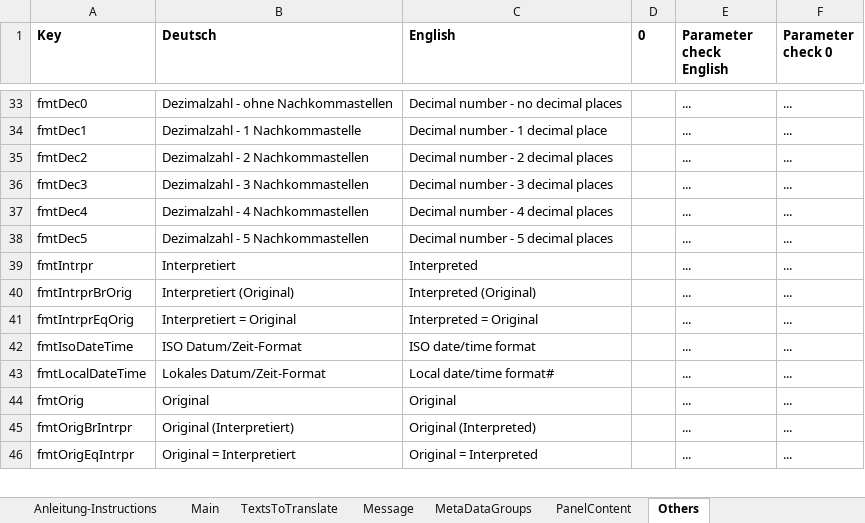
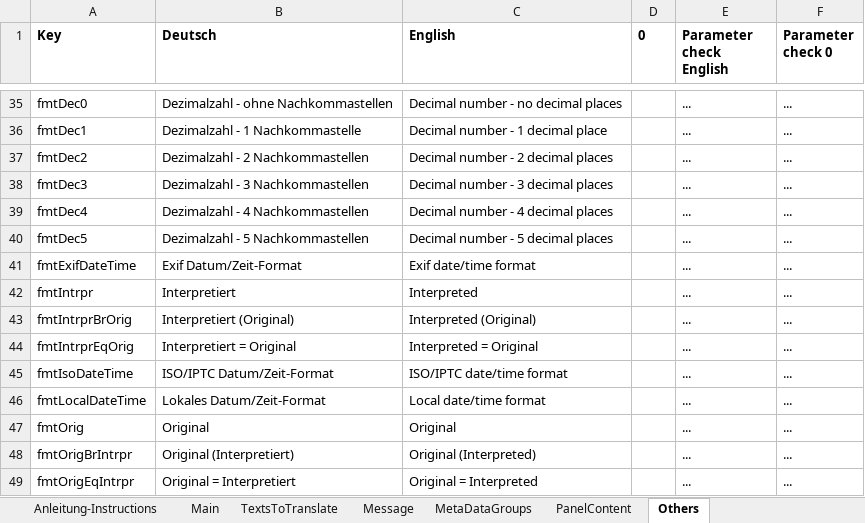
Before and after one commit to QuickImageComment/QuickImageComment, an Excel workbook: Translation/Translation_QIC.xlsm, sheet Others, drawn as a sheet; only a part is shown, gaps mark what is left out; values as stored, in another font and other column widths than the file's, no borders; addresses are those after the commit; the diff covers the shown part only; the diff names each change by its address in the sheet, - before the commit and + after, or states it on an @@ line.

```diff
--- a/Translation/Translation_QIC.xlsm (sheet Others)
+++ b/Translation/Translation_QIC.xlsm (sheet Others)
+row 41: fmtExifDateTime | Exif Datum/Zeit-Format | Exif date/time format |  | ... | ...
-B45 (Deutsch): ISO Datum/Zeit-Format
+B45 (Deutsch): ISO/IPTC Datum/Zeit-Format
-C45 (English): ISO date/time format
+C45 (English): ISO/IPTC date/time format
-C46 (English): Local date/time format#
+C46 (English): Local date/time format
```
Also changed, not shown: 4 added rows, 3 removed rows and 1 edited cell elsewhere in this sheet, sheet TextsToTranslate, sheet Main, formulas that keep their value, charts or pictures, Translation/Translation_Tags_Deutsch.xlsm, Translation/Translation_Tags_French.xlsm, 4 other files.
